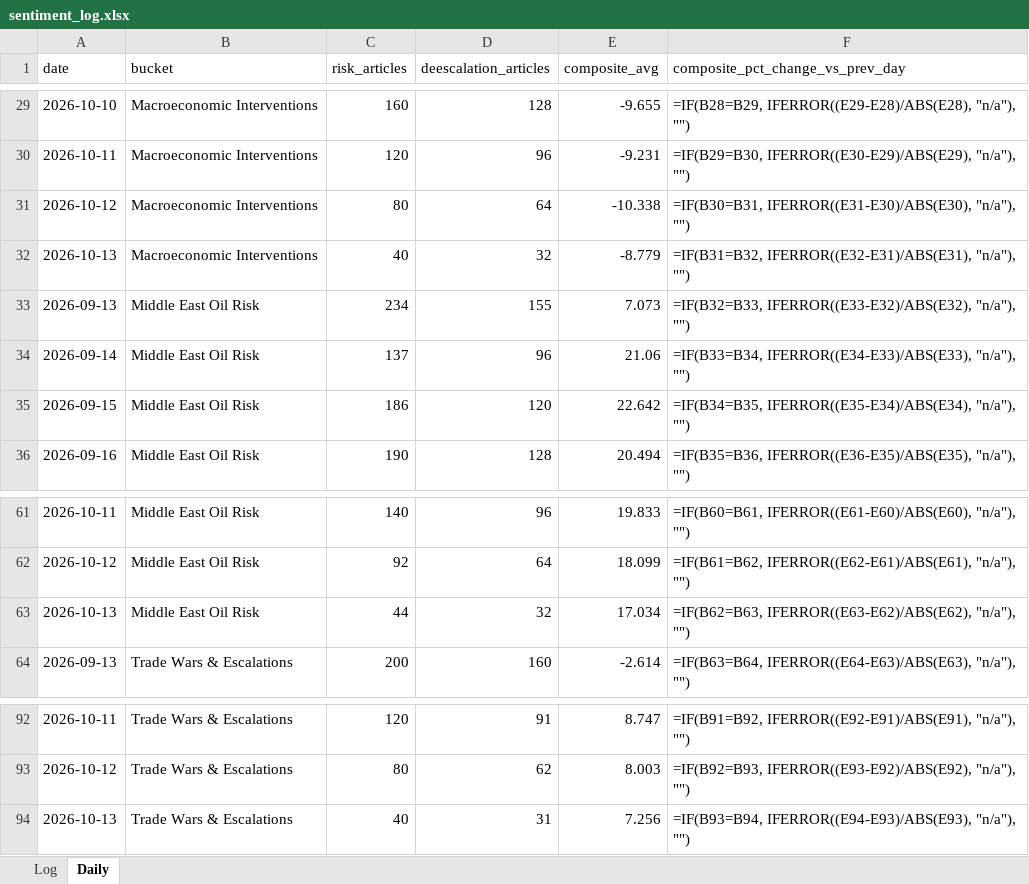
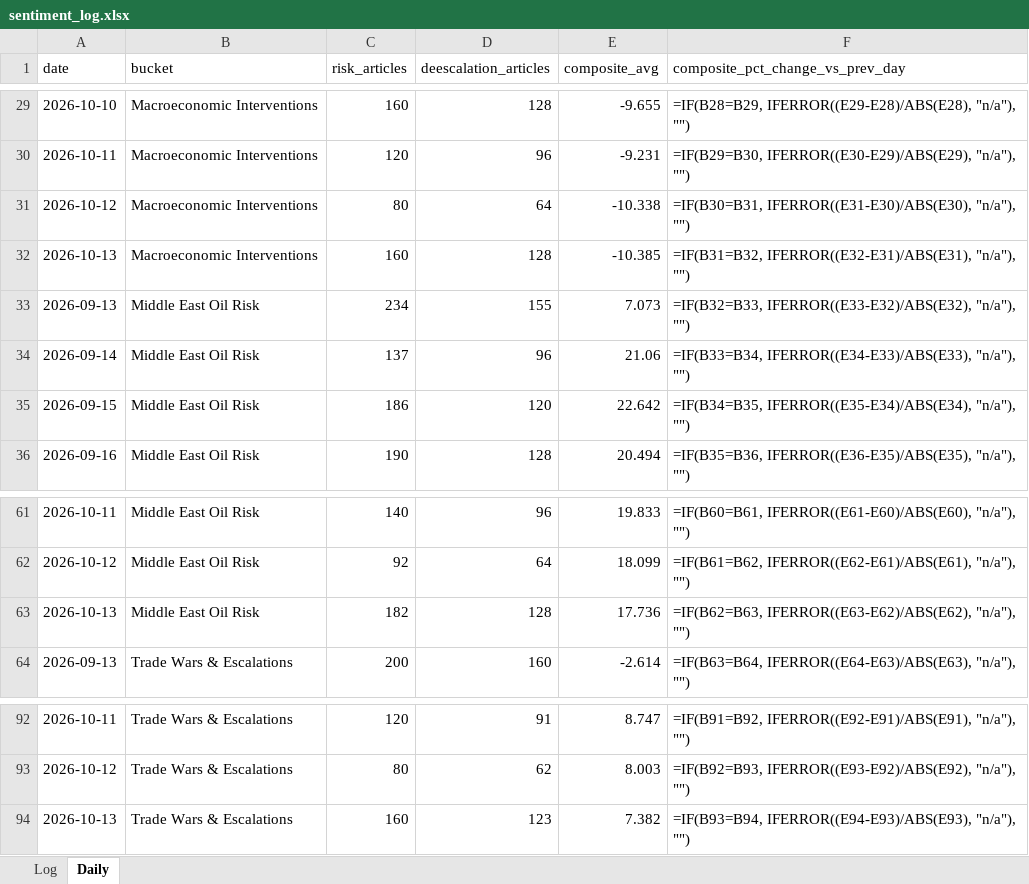
Before and after one commit to Jamesssurfer/CriticalNews_Sentiment, an Excel workbook: data/sentiment_log.xlsx, sheet Daily, drawn as a sheet; only a part is shown, gaps mark what is left out; values as stored, in another font and other column widths than the file's, no borders; formulas without a stored value are shown as written; the diff names each change by its address in the sheet, - before the commit and + after, or states it on an @@ line.

```diff
--- a/data/sentiment_log.xlsx (sheet Daily)
+++ b/data/sentiment_log.xlsx (sheet Daily)
-C32 (risk_articles): 40
+C32 (risk_articles): 160
-D32 (deescalation_articles): 32
+D32 (deescalation_articles): 128
-E32 (composite_avg): -8.779
+E32 (composite_avg): -10.385
-C63 (risk_articles): 44
+C63 (risk_articles): 182
-D63 (deescalation_articles): 32
+D63 (deescalation_articles): 128
-E63 (composite_avg): 17.034
+E63 (composite_avg): 17.736
-C94 (risk_articles): 40
+C94 (risk_articles): 160
-D94 (deescalation_articles): 31
+D94 (deescalation_articles): 123
-E94 (composite_avg): 7.256
+E94 (composite_avg): 7.382
```
Also changed, not shown: 1 other file.
